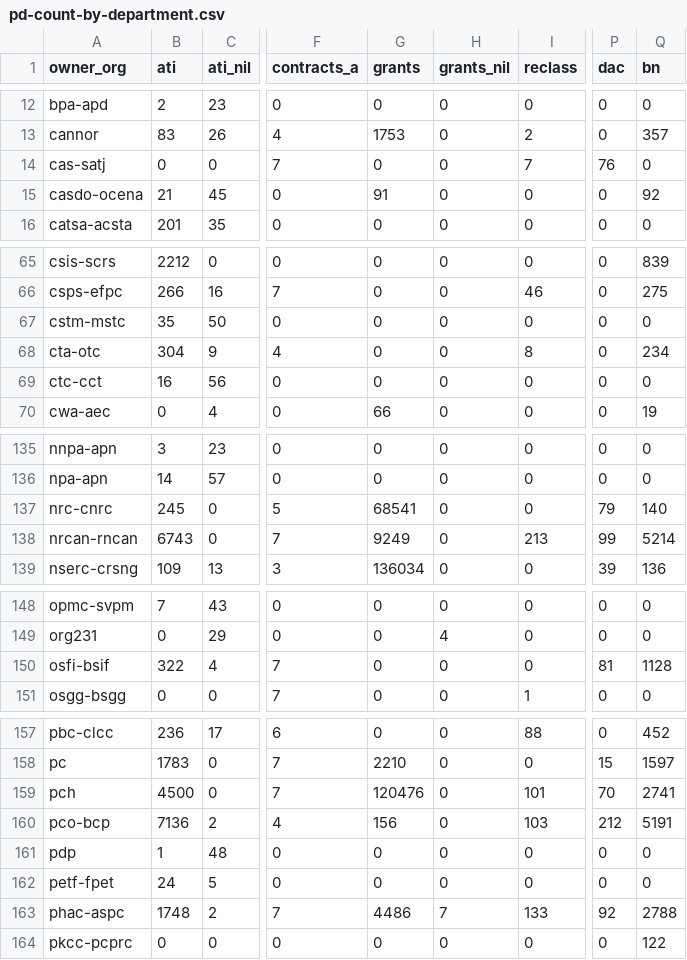
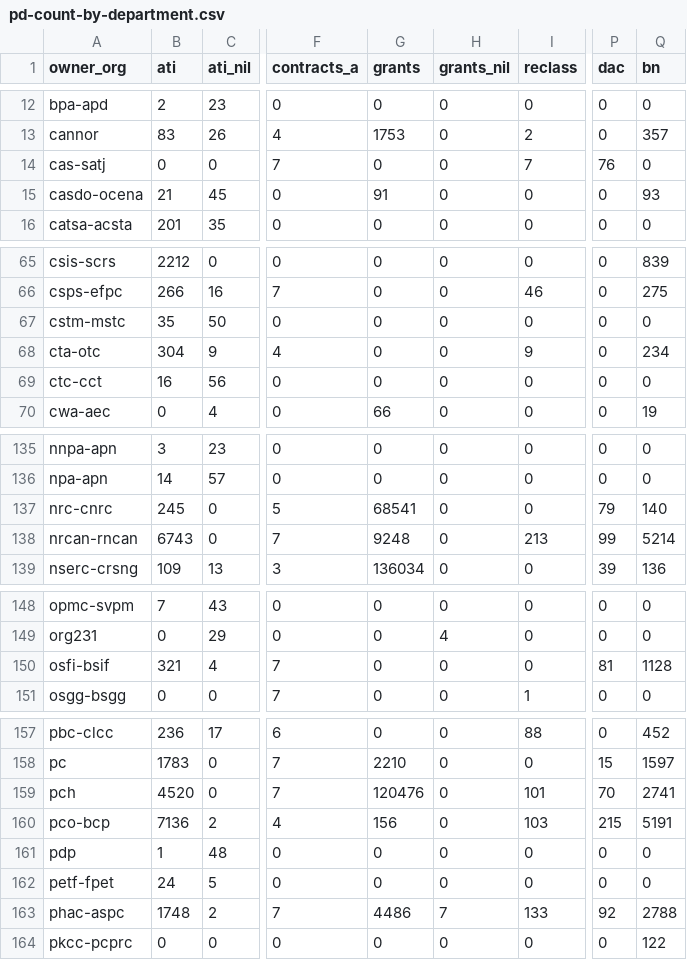
Before and after one commit to PatLittle/OpenGov_R_Scripts, a CSV file: pd-count-by-department.csv, drawn as a sheet; only a part is shown, gaps mark what is left out; the diff covers the shown part only; the diff names each change by its address in the sheet, - before the commit and + after, or states it on an @@ line.

```diff
--- a/pd-count-by-department.csv
+++ b/pd-count-by-department.csv
-Q15 (bn): 92
+Q15 (bn): 93
-I68 (reclass): 8
+I68 (reclass): 9
-G138 (grants): 9249
+G138 (grants): 9248
-B150 (ati): 322
+B150 (ati): 321
-B159 (ati): 4500
+B159 (ati): 4520
-P160 (dac): 212
+P160 (dac): 215
```
Also changed, not shown: 13 edited cells elsewhere in this file.
